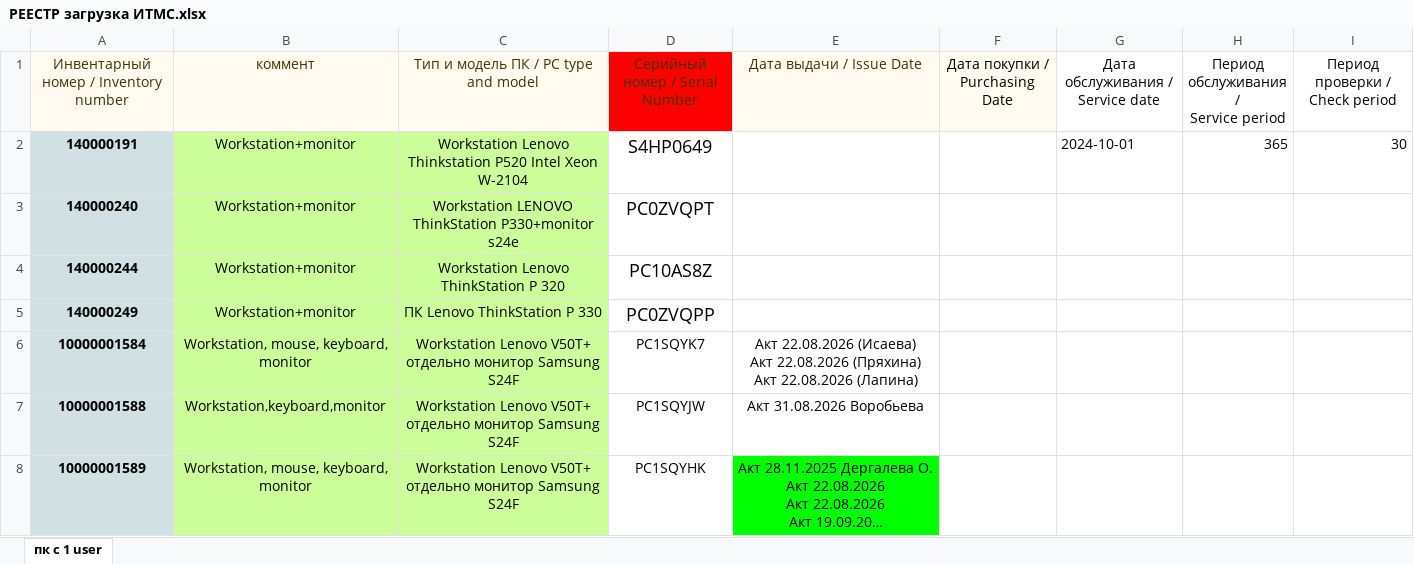
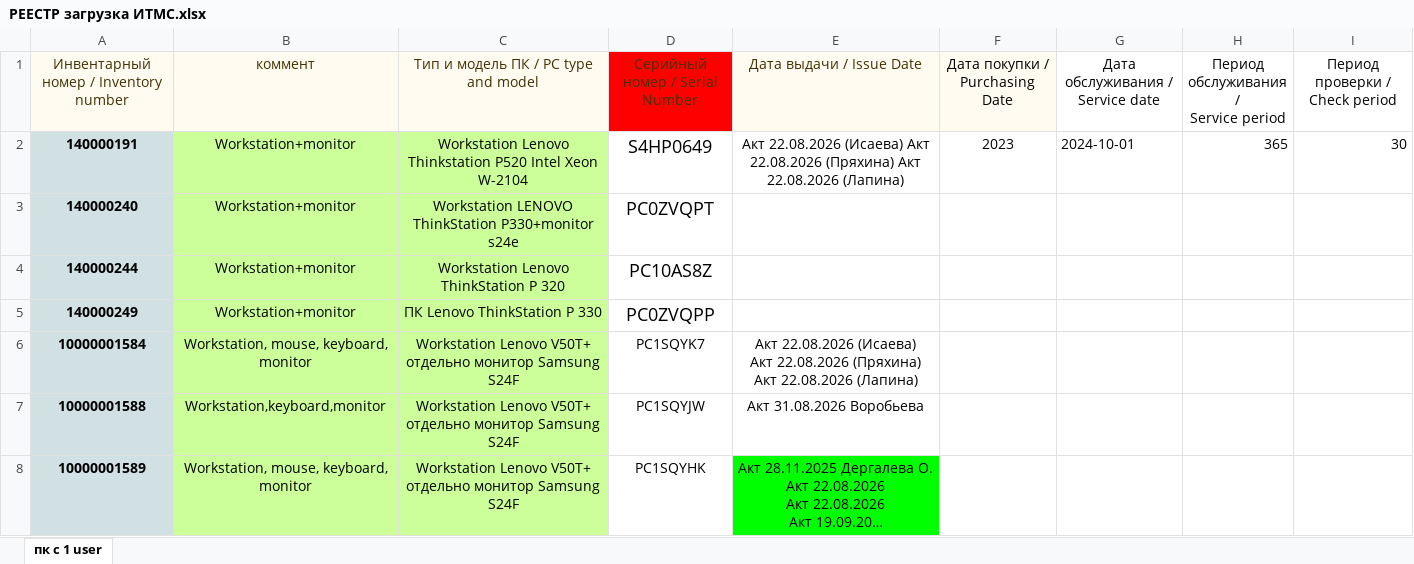
Before and after one commit to eXTrimeXT/AssetManagement, an Excel workbook: xlsx/РЕЕСТР загрузка ИТМС.xlsx, sheet пк с 1 user, drawn as a sheet; only a part is shown; long unchanged cells end in …; values as stored, in another font and other column widths than the file's, no borders; charts and pictures and conditional formats not drawn; the diff names each change by its address in the sheet, - before the commit and + after, or states it on an @@ line.

Commit message:
add employee_id for excel

```diff
--- a/xlsx/РЕЕСТР загрузка ИТМС.xlsx (sheet пк с 1 user)
+++ b/xlsx/РЕЕСТР загрузка ИТМС.xlsx (sheet пк с 1 user)
-E2 (Дата выдачи / Issue Date): (empty)
+E2 (Дата выдачи / Issue Date): Акт 22.08.2026 (Исаева) Акт 22.08.2026 (Пряхина) Акт 22.08.2026 (Лапина)
-F2 (Дата покупки / Purchasing Date): (empty)
+F2 (Дата покупки / Purchasing Date): 2023
```
Also changed, not shown: charts or pictures, 1 other file.
